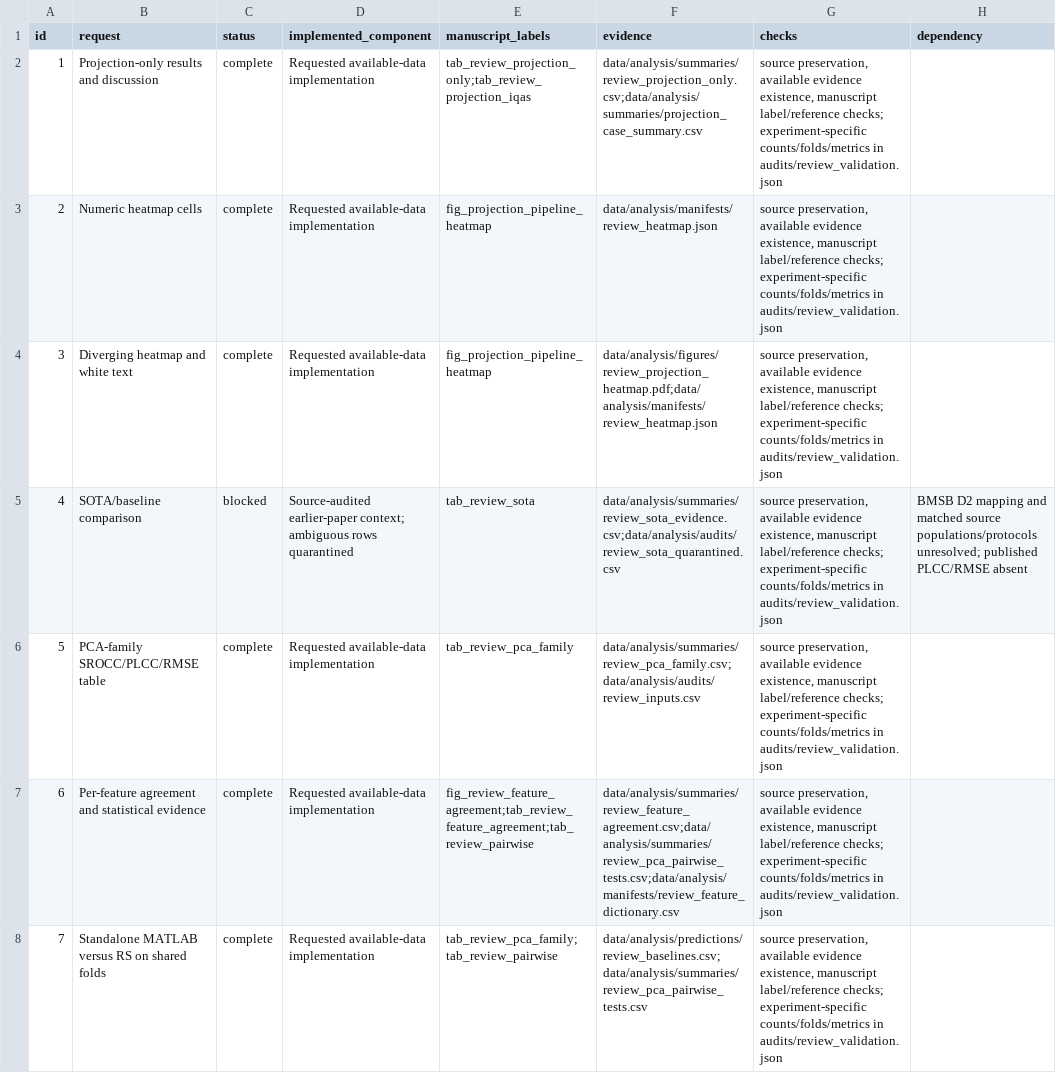
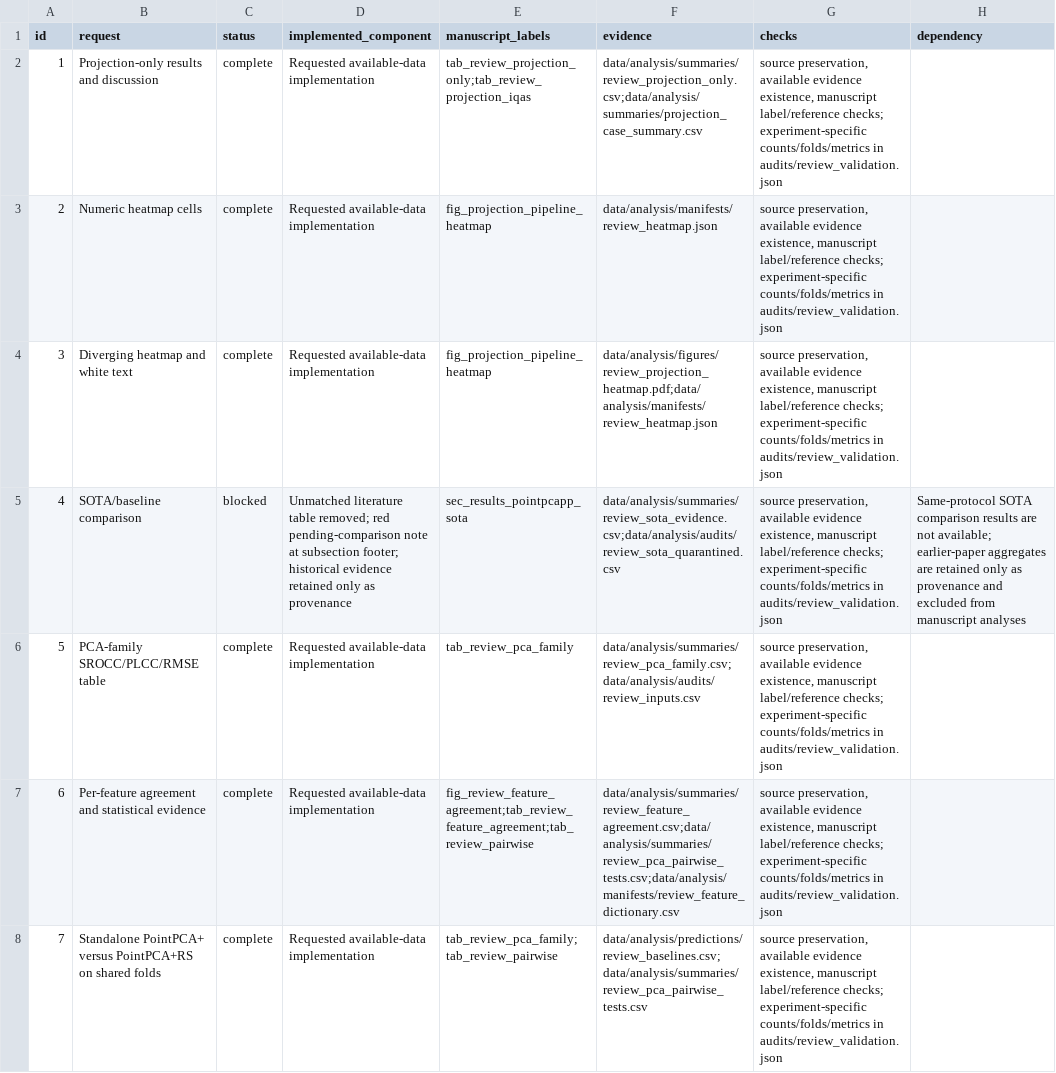
Before and after one commit to pedrogarciafreitas/manuscript-jvci-2025, a CSV file: data/analysis/manifests/review_response_matrix.csv, drawn as a sheet; only a part is shown; the diff covers the shown part only; the diff names each change by its address in the sheet, - before the commit and + after, or states it on an @@ line.

```diff
--- a/data/analysis/manifests/review_response_matrix.csv
+++ b/data/analysis/manifests/review_response_matrix.csv
-D5 (implemented_component): Source-audited earlier-paper context; ambiguous rows quarantined
+D5 (implemented_component): Unmatched literature table removed; red pending-comparison note at subsection footer; historical evidence retained only as provenance
-E5 (manuscript_labels): tab_review_sota
+E5 (manuscript_labels): sec_results_pointpcapp_sota
-H5 (dependency): BMSB D2 mapping and matched source populations/protocols unresolved; published PLCC/RMSE absent
+H5 (dependency): Same-protocol SOTA comparison results are not available; earlier-paper aggregates are retained only as provenance and excluded from manuscript analyses
-B8 (request): Standalone MATLAB versus RS on shared…
+B8 (request): Standalone PointPCA+ versus PointPCA+RS on shared…
```
Also changed, not shown: 4 edited cells elsewhere in this file, data/analysis/manifests/review_artifact_provenance.csv, 27 other files.
